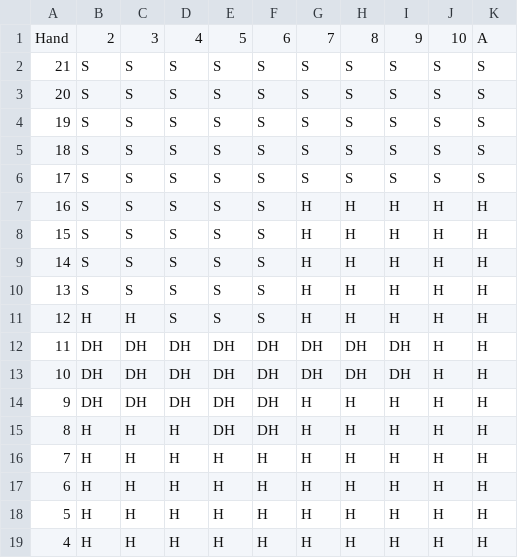
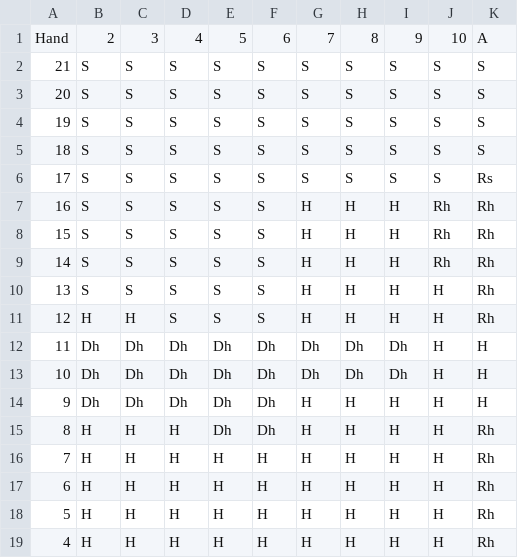
Before and after one commit to JahnDahp/BlackjackAnalysis, a CSV file: strategy_matrices/1D/H17/ENHC/1D_H17_ENHC_Hard.csv, drawn as a sheet.

```diff
--- a/strategy_matrices/1D/H17/ENHC/1D_H17_ENHC_Hard.csv
+++ b/strategy_matrices/1D/H17/ENHC/1D_H17_ENHC_Hard.csv
@@ -5,15 +5,15 @@ Hand,2,3,4,5,6,7,8,9,10,A
 18,S,S,S,S,S,S,S,S,S,S
-17,S,S,S,S,S,S,S,S,S,S
-16,S,S,S,S,S,H,H,H,H,H
-15,S,S,S,S,S,H,H,H,H,H
-14,S,S,S,S,S,H,H,H,H,H
-13,S,S,S,S,S,H,H,H,H,H
-12,H,H,S,S,S,H,H,H,H,H
-11,DH,DH,DH,DH,DH,DH,DH,DH,H,H
-10,DH,DH,DH,DH,DH,DH,DH,DH,H,H
-9,DH,DH,DH,DH,DH,H,H,H,H,H
-8,H,H,H,DH,DH,H,H,H,H,H
-7,H,H,H,H,H,H,H,H,H,H
-6,H,H,H,H,H,H,H,H,H,H
-5,H,H,H,H,H,H,H,H,H,H
-4,H,H,H,H,H,H,H,H,H,H
+17,S,S,S,S,S,S,S,S,S,Rs
+16,S,S,S,S,S,H,H,H,Rh,Rh
+15,S,S,S,S,S,H,H,H,Rh,Rh
+14,S,S,S,S,S,H,H,H,Rh,Rh
+13,S,S,S,S,S,H,H,H,H,Rh
+12,H,H,S,S,S,H,H,H,H,Rh
+11,Dh,Dh,Dh,Dh,Dh,Dh,Dh,Dh,H,H
+10,Dh,Dh,Dh,Dh,Dh,Dh,Dh,Dh,H,H
+9,Dh,Dh,Dh,Dh,Dh,H,H,H,H,H
+8,H,H,H,Dh,Dh,H,H,H,H,Rh
+7,H,H,H,H,H,H,H,H,H,Rh
+6,H,H,H,H,H,H,H,H,H,Rh
+5,H,H,H,H,H,H,H,H,H,Rh
+4,H,H,H,H,H,H,H,H,H,Rh
```
Also changed, not shown: strategy_matrices/1D/S17/ENHC/1D_S17_ENHC_Hard.csv, strategy_matrices/2D/H17/ENHC/2D_H17_ENHC_Hard.csv, 52 other files.
